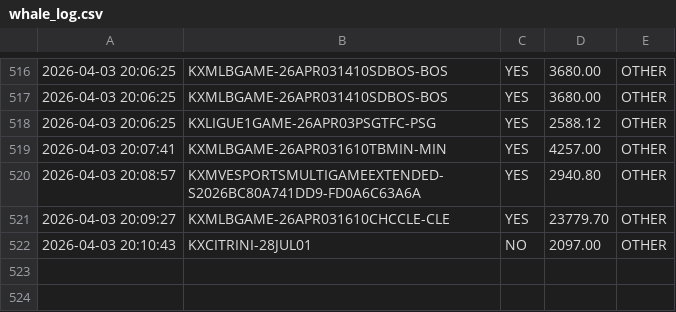
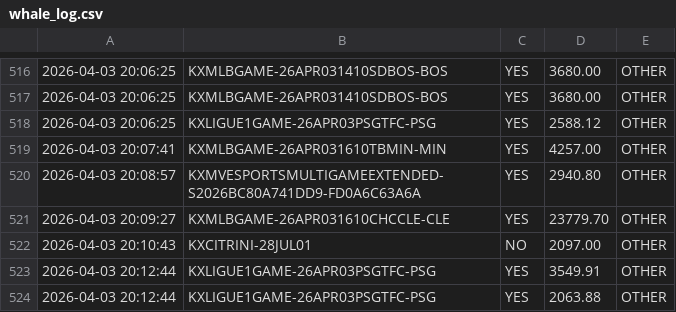
Before and after one commit to KeiserSoze222/Openclaw, a CSV file: whale_log.csv, drawn as a sheet; only a part is shown, gaps mark what is left out.

```diff
--- a/whale_log.csv
+++ b/whale_log.csv
@@ -522 +522,3 @@
 2026-04-03 20:10:43,KXCITRINI-28JUL01,NO,2097.00,OTHER
+2026-04-03 20:12:44,KXLIGUE1GAME-26APR03PSGTFC-PSG,YES,3549.91,OTHER
+2026-04-03 20:12:44,KXLIGUE1GAME-26APR03PSGTFC-PSG,YES,2063.88,OTHER
```
Also changed, not shown: 7 other files.
